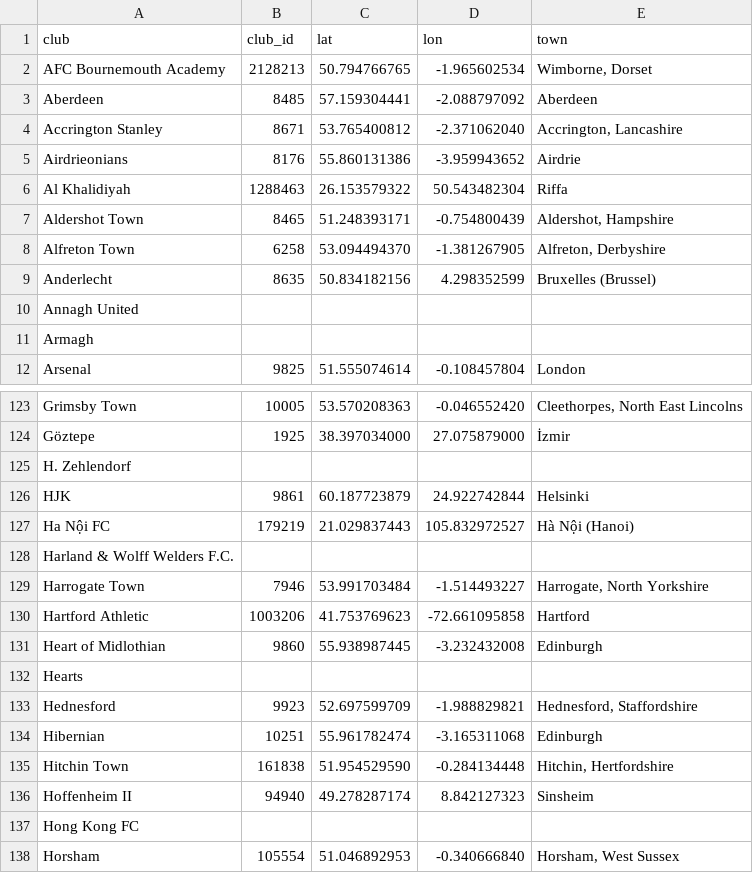
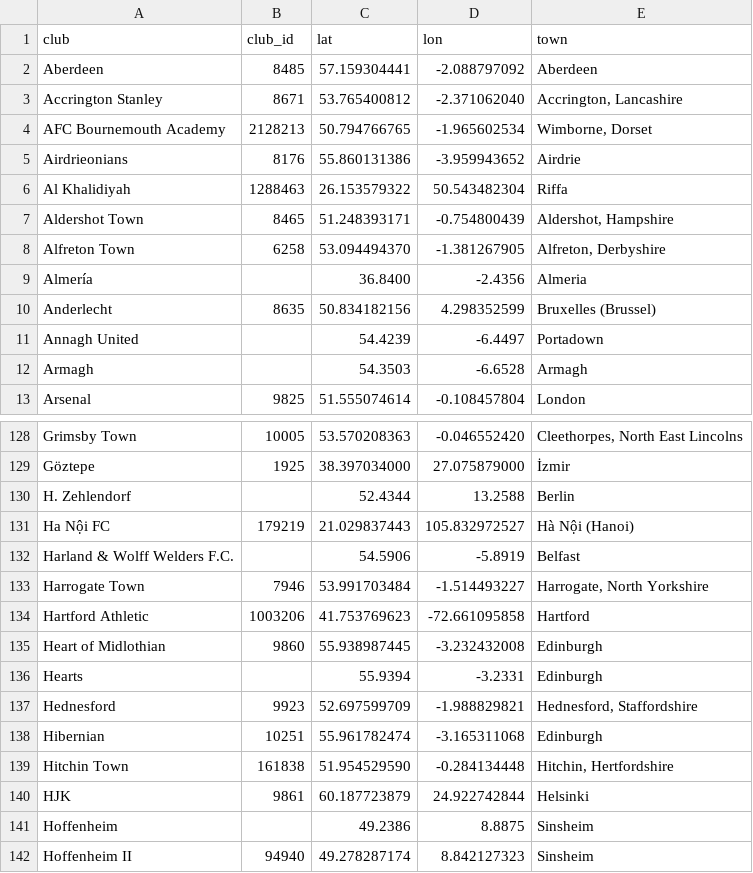
Before and after one commit to JustPatrickG/footballers.ie, a CSV file: data/manual/clubs.csv, drawn as a sheet; only a part is shown, gaps mark what is left out; the shorter side is filled out with more unchanged rows; the diff covers the shown part only.

```diff
--- a/data/manual/clubs.csv
+++ b/data/manual/clubs.csv
@@ -1,5 +1,5 @@
 club,club_id,lat,lon,town
-AFC Bournemouth Academy,2128213,50.794766765,-1.965602534,"Wimborne, Dorset"
 Aberdeen,8485,57.159304441,-2.088797092,Aberdeen
 Accrington Stanley,8671,53.765400812,-2.371062040,"Accrington, Lancashire"
+AFC Bournemouth Academy,2128213,50.794766765,-1.965602534,"Wimborne, Dorset"
 Airdrieonians,8176,55.860131386,-3.959943652,Airdrie
@@ -8,5 +8,6 @@ Aldershot Town,8465,51.248393171,-0.754800439,"Aldershot, Hampshire"
 Alfreton Town,6258,53.094494370,-1.381267905,"Alfreton, Derbyshire"
+Almería,,36.8400,-2.4356,Almeria
 Anderlecht,8635,50.834182156,4.298352599,Bruxelles (Brussel)
-Annagh United,,,,
-Armagh,,,,
+Annagh United,,54.4239,-6.4497,Portadown
+Armagh,,54.3503,-6.6528,Armagh
 Arsenal,9825,51.555074614,-0.108457804,London
@@ -124,6 +129,5 @@ Grimsby Town,10005,53.570208363,-0.046552420,"Cleethorpes, North East Lincolns"
 Göztepe,1925,38.397034000,27.075879000,İzmir
-H. Zehlendorf,,,,
-HJK,9861,60.187723879,24.922742844,Helsinki
+H. Zehlendorf,,52.4344,13.2588,Berlin
 Ha Nội FC,179219,21.029837443,105.832972527,Hà Nội (Hanoi)
-Harland & Wolff Welders F.C.,,,,
+Harland & Wolff Welders F.C.,,54.5906,-5.8919,Belfast
 Harrogate Town,7946,53.991703484,-1.514493227,"Harrogate, North Yorkshire"
@@ -131,3 +135,3 @@ Hartford Athletic,1003206,41.753769623,-72.661095858,Hartford
 Heart of Midlothian,9860,55.938987445,-3.232432008,Edinburgh
-Hearts,,,,
+Hearts,,55.9394,-3.2331,Edinburgh
 Hednesford,9923,52.697599709,-1.988829821,"Hednesford, Staffordshire"
@@ -135,2 +139,4 @@ Hibernian,10251,55.961782474,-3.165311068,Edinburgh
 Hitchin Town,161838,51.954529590,-0.284134448,"Hitchin, Hertfordshire"
+HJK,9861,60.187723879,24.922742844,Helsinki
+Hoffenheim,,49.2386,8.8875,Sinsheim
 Hoffenheim II,94940,49.278287174,8.842127323,Sinsheim
```
Also changed, not shown: 8 added rows, 5 moved rows and 53 edited cells elsewhere in this file, 9 other files.
